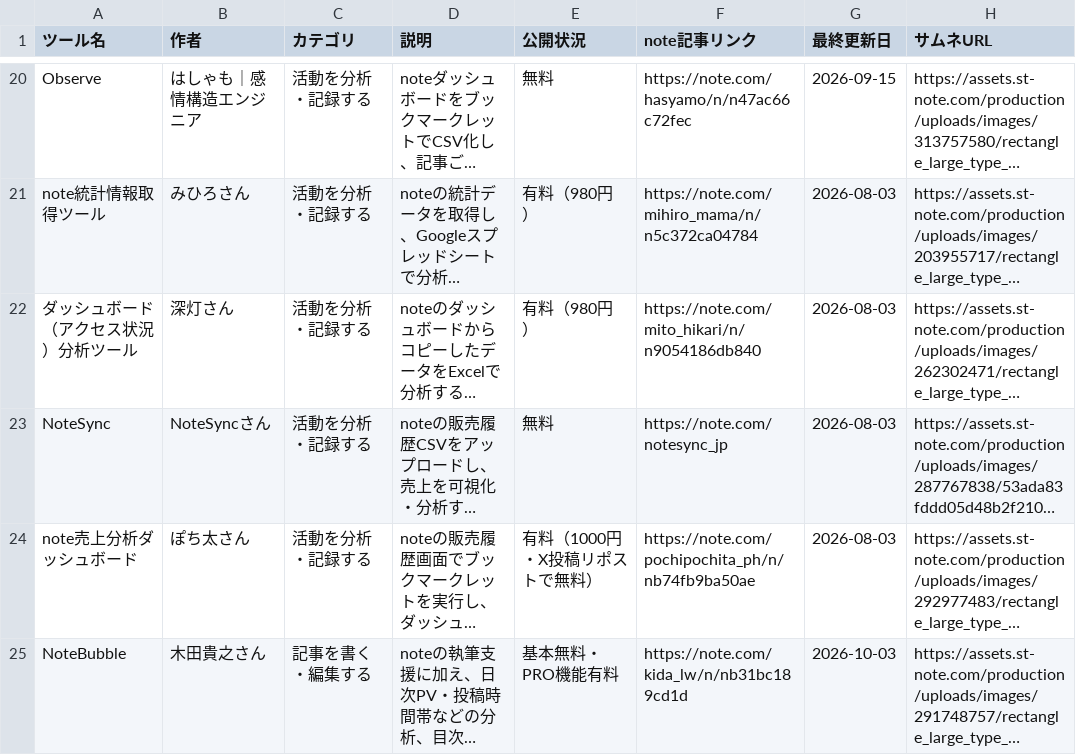
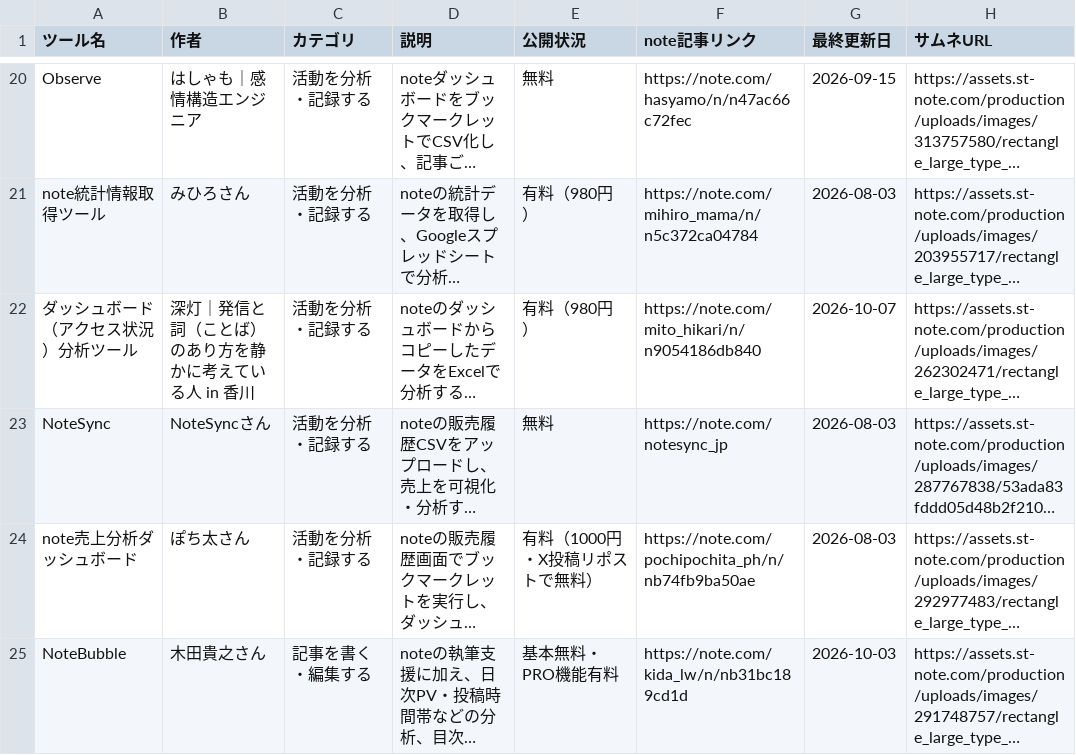
Before and after one commit to Ashes-tribirth/note-tools-site, a CSV file: note tools.csv, drawn as a sheet; only a part is shown, gaps mark what is left out; long unchanged cells end in …; the diff covers the shown part only; the diff names each change by its address in the sheet, - before the commit and + after, or states it on an @@ line.

```diff
--- a/note tools.csv
+++ b/note tools.csv
-B22 (作者): 深灯さん
+B22 (作者): 深灯｜発信と詞（ことば）のあり方を静かに考えている人 in 香川
-G22 (最終更新日): 2026-08-03
+G22 (最終更新日): 2026-10-07
```
Also changed, not shown: 9 added rows and 61 edited cells elsewhere in this file, 3 other files.
